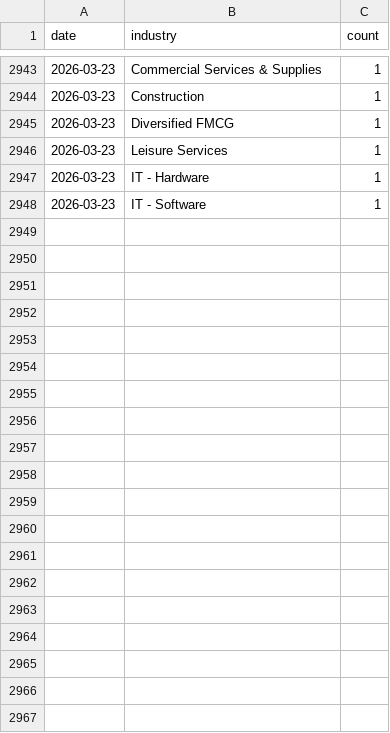
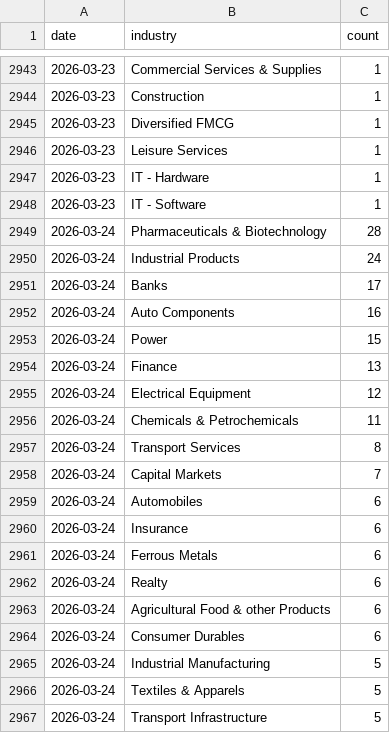
Before and after one commit to flamemission-boop/screener-industry-tracker, a CSV file: data/industry_data.csv, drawn as a sheet; only a part is shown, gaps mark what is left out; the diff covers the shown part only; the diff names each change by its address in the sheet, - before the commit and + after, or states it on an @@ line.

```diff
--- a/data/industry_data.csv
+++ b/data/industry_data.csv
+row 2949: 2026-03-24 | Pharmaceuticals & Biotechnology | 28
+row 2950: 2026-03-24 | Industrial Products | 24
+row 2951: 2026-03-24 | Banks | 17
+row 2952: 2026-03-24 | Auto Components | 16
+row 2953: 2026-03-24 | Power | 15
+row 2954: 2026-03-24 | Finance | 13
+row 2955: 2026-03-24 | Electrical Equipment | 12
+row 2956: 2026-03-24 | Chemicals & Petrochemicals | 11
+row 2957: 2026-03-24 | Transport Services | 8
+row 2958: 2026-03-24 | Capital Markets | 7
+row 2959: 2026-03-24 | Automobiles | 6
+row 2960: 2026-03-24 | Insurance | 6
+row 2961: 2026-03-24 | Ferrous Metals | 6
+row 2962: 2026-03-24 | Realty | 6
+row 2963: 2026-03-24 | Agricultural Food & other Products | 6
+row 2964: 2026-03-24 | Consumer Durables | 6
+row 2965: 2026-03-24 | Industrial Manufacturing | 5
+row 2966: 2026-03-24 | Textiles & Apparels | 5
+row 2967: 2026-03-24 | Transport Infrastructure | 5
```
Also changed, not shown: 27 added rows elsewhere in this file, 1 other file.
